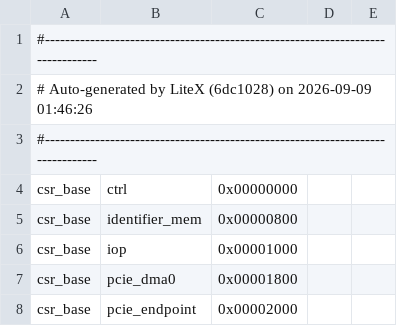
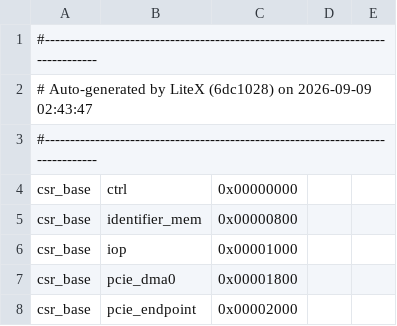
Before and after one commit to Dracnea/PS2-Xilinx-UltrascalePlus, a CSV file: bitstreams/c1100_ps2_iop.csr.csv, drawn as a sheet; only a part is shown.

```diff
--- a/bitstreams/c1100_ps2_iop.csr.csv
+++ b/bitstreams/c1100_ps2_iop.csr.csv
@@ -1,3 +1,3 @@
 #--------------------------------------------------------------------------------
-# Auto-generated by LiteX (6dc1028) on 2026-09-09 01:46:26
+# Auto-generated by LiteX (6dc1028) on 2026-09-09 02:43:47
 #--------------------------------------------------------------------------------
```
Also changed, not shown: 3 other files.
